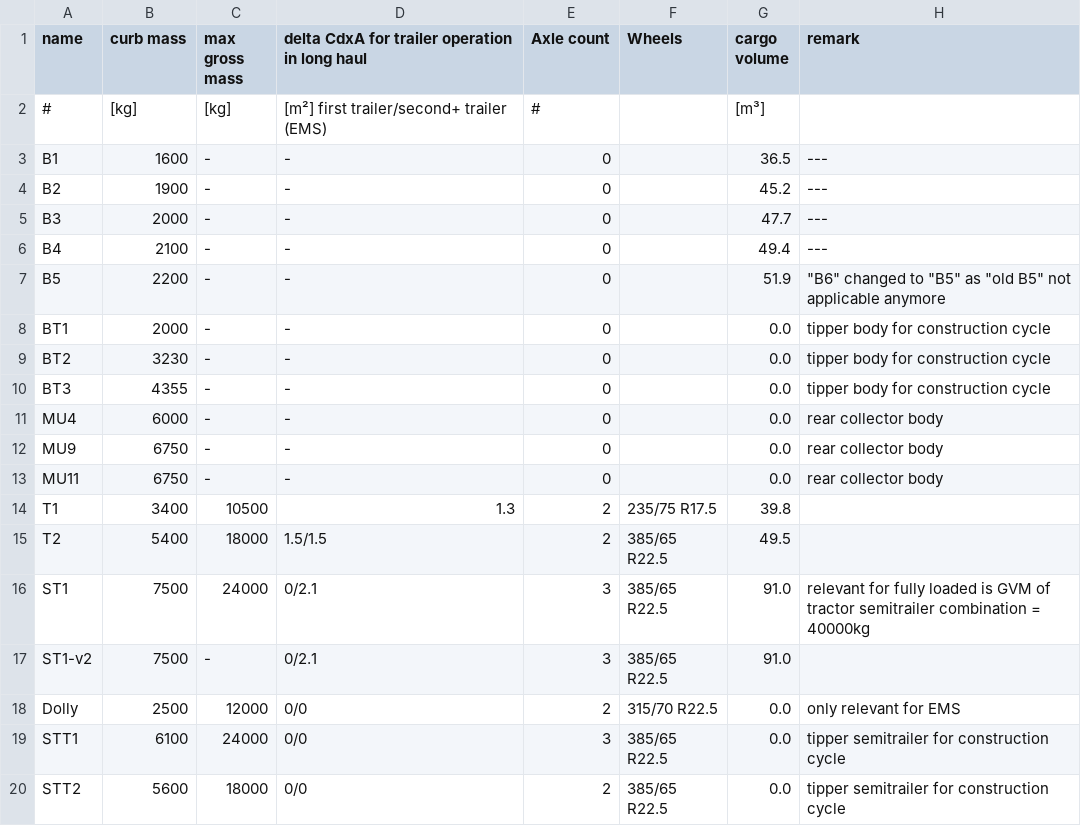
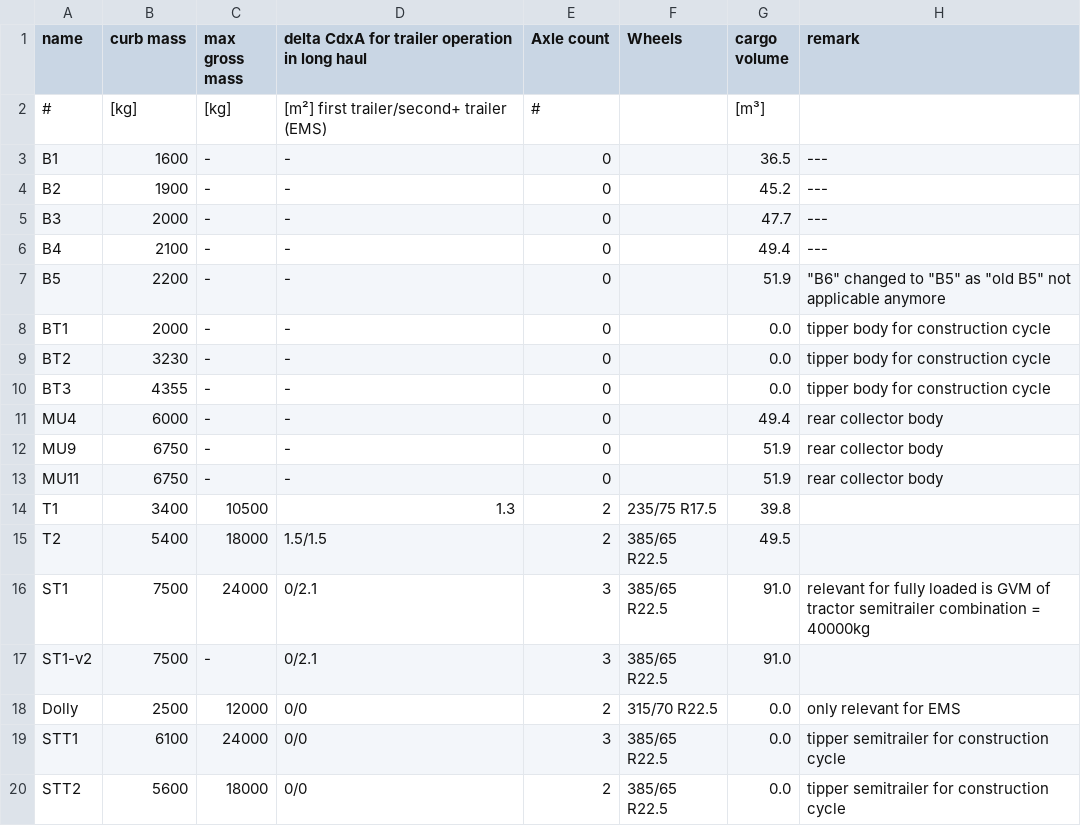
Before and after one commit to tanawadeatharva/BharatVECTO, a CSV file: VectoCore/VectoCore/Resources/Declaration/Body_Trailers_Weights.csv, drawn as a sheet.

Commit message:
using the same cargo volume for municipal bodies

```diff
--- a/VectoCore/VectoCore/Resources/Declaration/Body_Trailers_Weights.csv
+++ b/VectoCore/VectoCore/Resources/Declaration/Body_Trailers_Weights.csv
@@ -10,5 +10,5 @@ BT2    , 3230      , -              , -
 BT3    , 4355      , -              , -                                             , 0          ,              , 0.0          , tipper body for construction cycle
-MU4    , 6000      , -              , -                                             , 0          ,              , 0.0          , rear collector body
-MU9    , 6750      , -              , -                                             , 0          ,              , 0.0          , rear collector body
-MU11   , 6750      , -              , -                                             , 0          ,              , 0.0          , rear collector body
+MU4    , 6000      , -              , -                                             , 0          ,              , 49.4         , rear collector body
+MU9    , 6750      , -              , -                                             , 0          ,              , 51.9         , rear collector body
+MU11   , 6750      , -              , -                                             , 0          ,              , 51.9         , rear collector body
 T1     , 3400      , 10500          , 1.3                                           , 2          , 235/75 R17.5 , 39.8         ,
```
